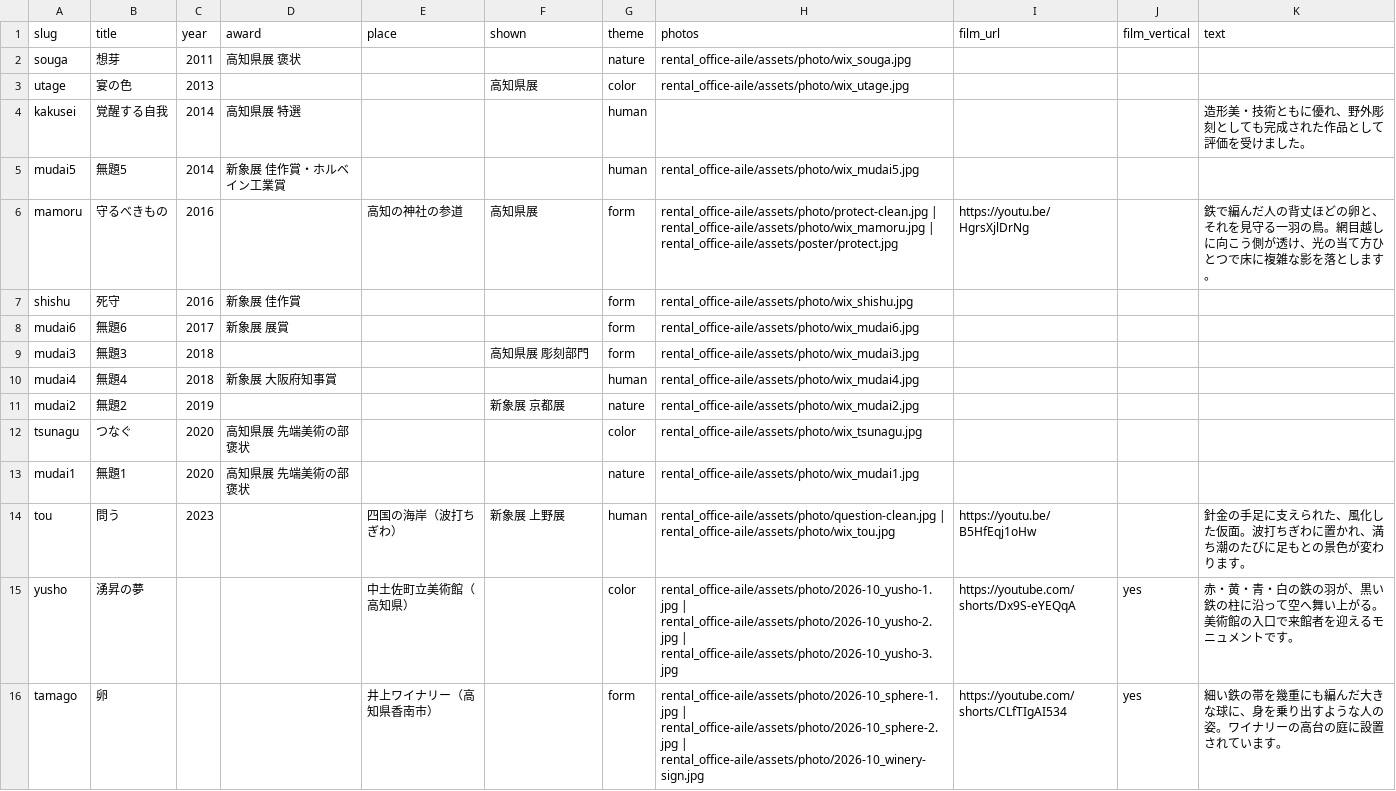
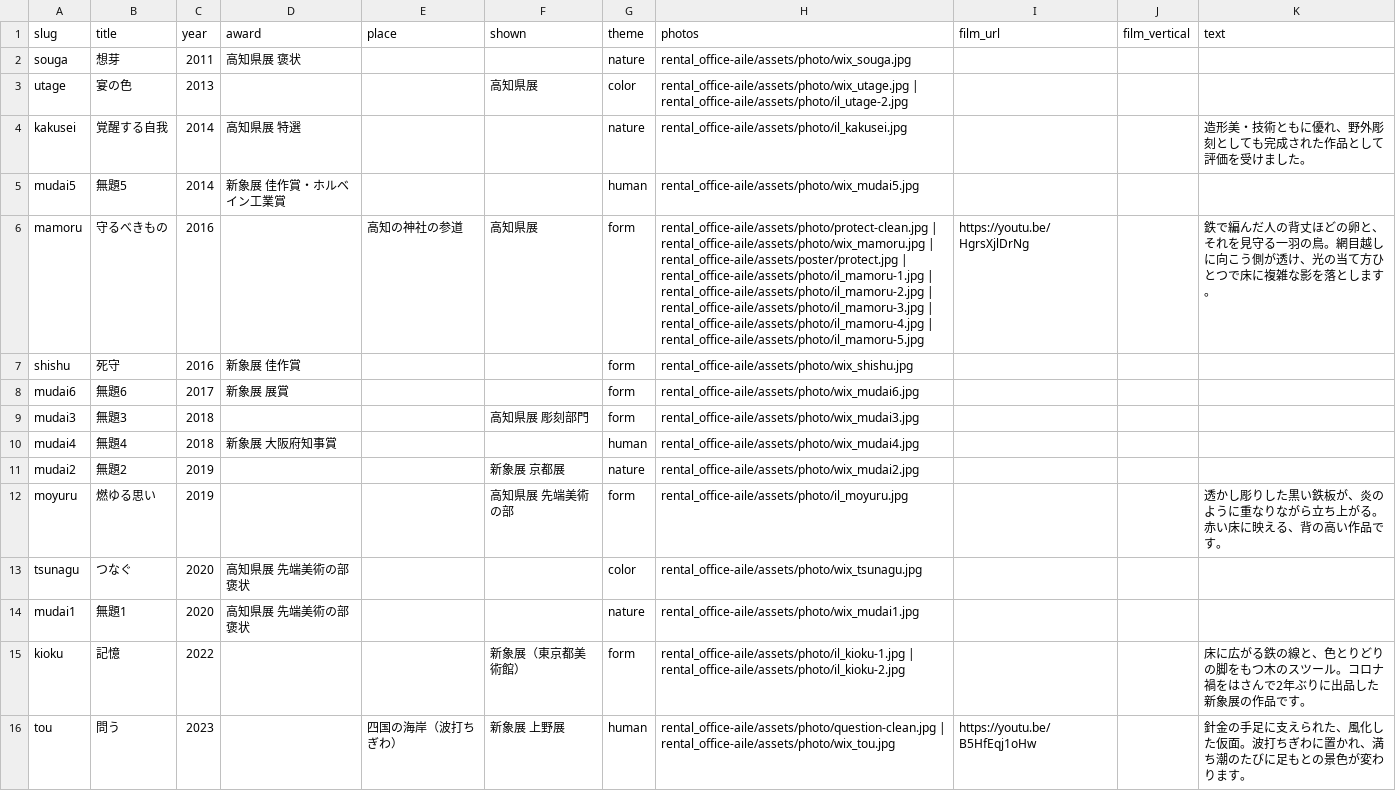
Before and after one commit to iwatakuniyasu-beep/ikeuchi-website, a CSV file: data/works.csv, drawn as a sheet; only a part is shown; the shorter side is filled out with more unchanged rows.

```diff
--- a/data/works.csv
+++ b/data/works.csv
@@ -2,6 +2,6 @@
 souga,想芽,2011,高知県展 褒状,,,nature,rental_office-aile/assets/photo/wix_souga.jpg,,,
-utage,宴の色,2013,,,高知県展,color,rental_office-aile/assets/photo/wix_utage.jpg,,,
-kakusei,覚醒する自我,2014,高知県展 特選,,,human,,,,造形美・技術ともに優れ、野外彫刻としても完成された作品として評価を受けました。
+utage,宴の色,2013,,,高知県展,color,rental_office-aile/assets/photo/wix_utage.jpg | rental_office-aile/assets/photo/il_utage-2.jpg,,,
+kakusei,覚醒する自我,2014,高知県展 特選,,,nature,rental_office-aile/assets/photo/il_kakusei.jpg,,,造形美・技術ともに優れ、野外彫刻としても完成された作品として評価を受けました。
 mudai5,無題5,2014,新象展 佳作賞・ホルベイン工業賞,,,human,rental_office-aile/assets/photo/wix_mudai5.jpg,,,
-mamoru,守るべきもの,2016,,高知の神社の参道,高知県展,form,rental_office-aile/assets/photo/protect-clean.jpg | rental_office-aile/assets/photo/wix_mamoru.jpg | rental_office-aile/assets/poster/protect.jpg,https://youtu.be/HgrsXjlDrNg,,鉄で編んだ人の背丈ほどの卵と、それを見守る一羽の鳥。網目越しに向こう側が透け、光の当て方ひとつで床に複雑な影を落とします。
+mamoru,守るべきもの,2016,,高知の神社の参道,高知県展,form,rental_office-aile/assets/photo/protect-clean.jpg | rental_office-aile/assets/photo/wix_mamoru.jpg | rental_office-aile/assets/poster/protect.jpg | rental_office-aile/assets/photo/il_mamoru-1.jpg | rental_office-aile/assets/photo/il_mamoru-2.jpg | rental_office-aile/assets/photo/il_mamoru-3.jpg | rental_office-aile/assets/photo/il_mamoru-4.jpg | rental_office-aile/assets/photo/il_mamoru-5.jpg,https://youtu.be/HgrsXjlDrNg,,鉄で編んだ人の背丈ほどの卵と、それを見守る一羽の鳥。網目越しに向こう側が透け、光の当て方ひとつで床に複雑な影を落とします。
 shishu,死守,2016,新象展 佳作賞,,,form,rental_office-aile/assets/photo/wix_shishu.jpg,,,
@@ -11,4 +11,6 @@ mudai4,無題4,2018,新象展 大阪府知事賞,,,human,rental_office-aile/asse
 mudai2,無題2,2019,,,新象展 京都展,nature,rental_office-aile/assets/photo/wix_mudai2.jpg,,,
+moyuru,燃ゆる思い,2019,,,高知県展 先端美術の部,form,rental_office-aile/assets/photo/il_moyuru.jpg,,,透かし彫りした黒い鉄板が、炎のように重なりながら立ち上がる。赤い床に映える、背の高い作品です。
 tsunagu,つなぐ,2020,高知県展 先端美術の部 褒状,,,color,rental_office-aile/assets/photo/wix_tsunagu.jpg,,,
 mudai1,無題1,2020,高知県展 先端美術の部 褒状,,,nature,rental_office-aile/assets/photo/wix_mudai1.jpg,,,
+kioku,記憶,2022,,,新象展（東京都美術館）,form,rental_office-aile/assets/photo/il_kioku-1.jpg | rental_office-aile/assets/photo/il_kioku-2.jpg,,,床に広がる鉄の線と、色とりどりの脚をもつ木のスツール。コロナ禍をはさんで2年ぶりに出品した新象展の作品です。
 tou,問う,2023,,四国の海岸（波打ちぎわ）,新象展 上野展,human,rental_office-aile/assets/photo/question-clean.jpg | rental_office-aile/assets/photo/wix_tou.jpg,https://youtu.be/B5HfEqj1oHw,,針金の手足に支えられた、風化した仮面。波打ちぎわに置かれ、満ち潮のたびに足もとの景色が変わります。
```
Also changed, not shown: data/career.csv, 37 other files.
